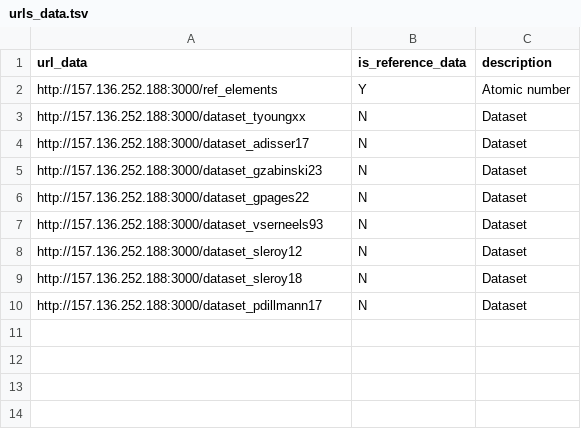
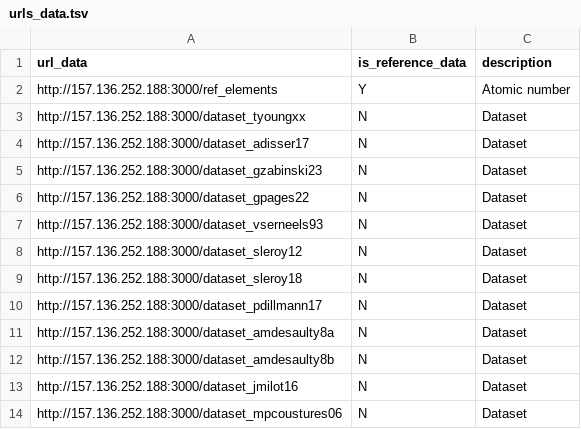
Before and after one commit to iramat/iramat-dev, a TSV file: dbs/chips/urls_data.tsv, drawn as a sheet; the diff names each change by its address in the sheet, - before the commit and + after, or states it on an @@ line.

Commit message:
Update urls_data.tsv

```diff
--- a/dbs/chips/urls_data.tsv
+++ b/dbs/chips/urls_data.tsv
+row 11: http://157.136.252.188:3000/dataset_amdesaulty8a | N | Dataset
+row 12: http://157.136.252.188:3000/dataset_amdesaulty8b | N | Dataset
+row 13: http://157.136.252.188:3000/dataset_jmilot16 | N | Dataset
+row 14: http://157.136.252.188:3000/dataset_mpcoustures06 | N | Dataset
```
